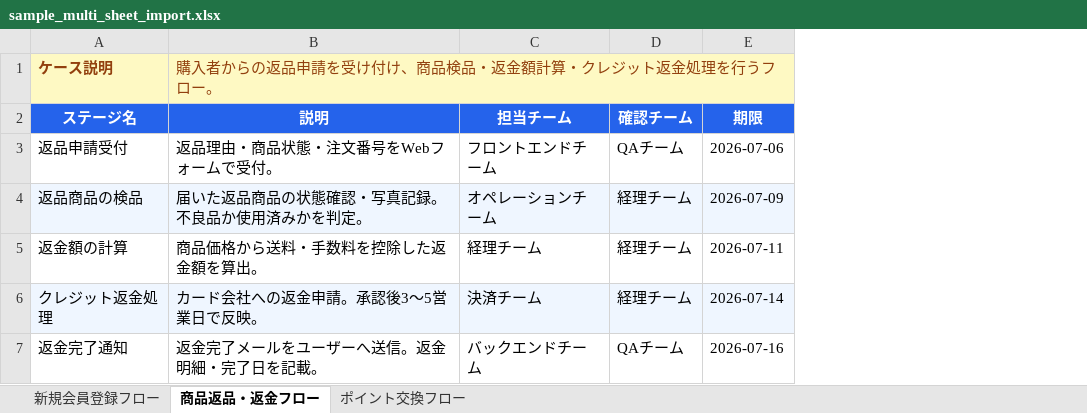
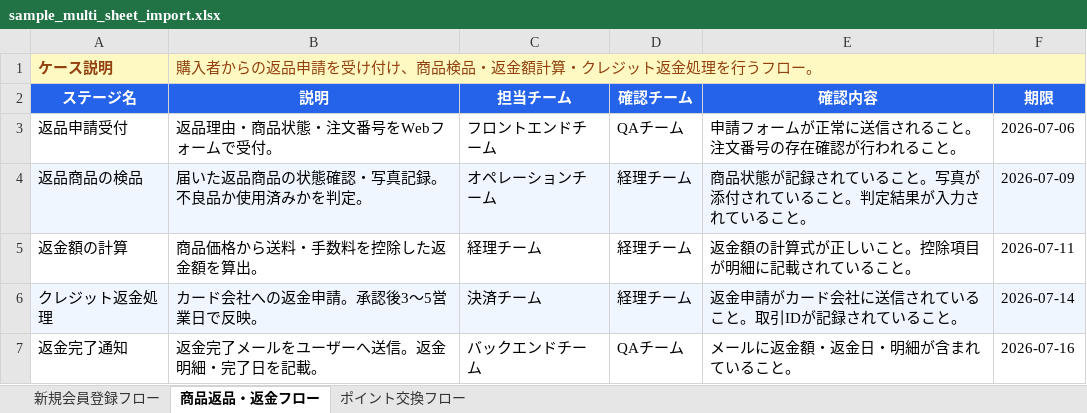
Before and after one commit to thewastelandworld/staging-workflow, an Excel workbook: desc/sample_multi_sheet_import.xlsx, sheet 商品返品・返金フロー, drawn as a sheet; values as stored, in another font and other column widths than the file's, no borders; the diff names each change by its address in the sheet, - before the commit and + after, or states it on an @@ line.

```diff
--- a/desc/sample_multi_sheet_import.xlsx (sheet 商品返品・返金フロー)
+++ b/desc/sample_multi_sheet_import.xlsx (sheet 商品返品・返金フロー)
+column E (確認内容), rows 3-7: 申請フォームが正常に送信されること。注文番号の存在確認が行われること。 | 商品状態が記録されていること。写真が添付されていること。判定結果が入力されていること。 | 返金額の計算式が正しいこと。控除項目が明細に記載されていること。 | 返金申請がカード会社に送信されていること。取引IDが記録されていること。 | メールに返金額・返金日・明細が含まれていること。
```
Also changed, not shown: sheet ポイント交換フロー, sheet 新規会員登録フロー, 3 other files.
